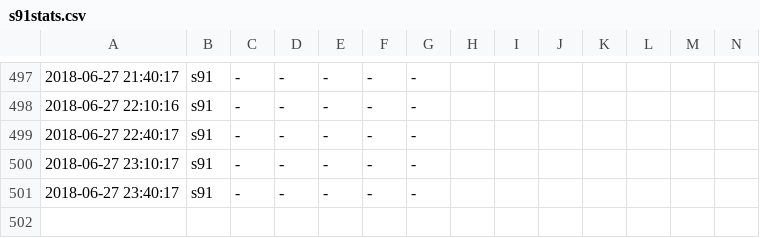
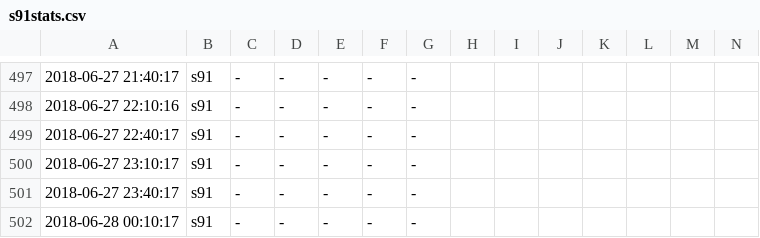
Before and after one commit to tomtorggler/stats, a CSV file: _data/s91stats.csv, drawn as a sheet; only a part is shown, gaps mark what is left out; rows hold the shown columns only; the diff names each change by its address in the sheet, - before the commit and + after, or states it on an @@ line.

```diff
--- a/_data/s91stats.csv
+++ b/_data/s91stats.csv
+row 502: 2018-06-28 00:10:17 | s91 | - | - | - | - | -
```
Also changed, not shown: _data/s92stats.csv.
